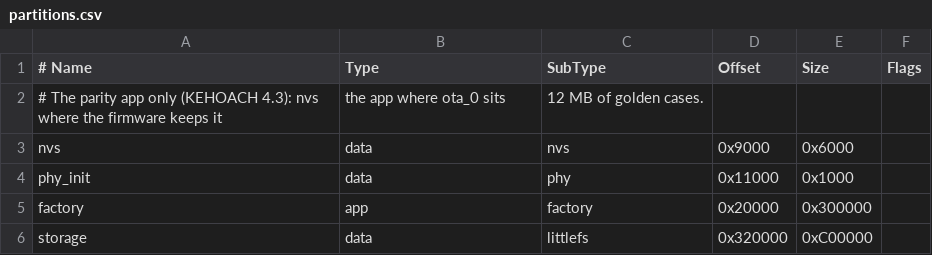
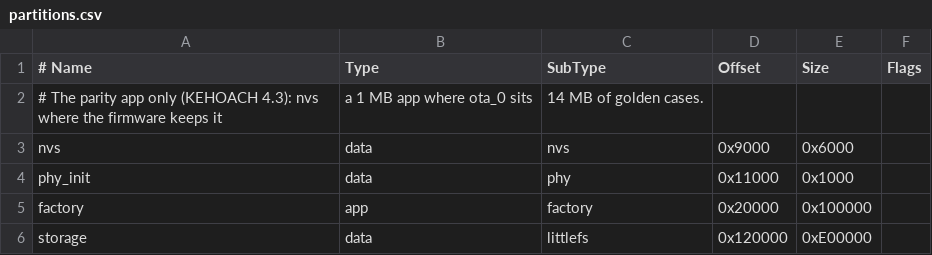
Before and after one commit to dovanviet04112004/esp-sr, a CSV file: firmware/test_apps/parity/partitions.csv, drawn as a sheet.

Commit message:
fix(firmware/test_apps/parity): give the golden cases 14 MB
The golden tree reached 12.3 MB with the pitch case whose ballast must
forget a loud start, and the 12 MB LittleFS image of the parity app no
longer took it with the room LittleFS keeps for its metadata: the image
step failed with LFS_ERR_NOSPC and parity-board could not be built.

The parity app is under 300 KB, so its app partition shrinks to 1 MB at
ota_0's place and storage starts right after it, 14 MB up to the same
end as before: no flash past what a parity run already overwrites. The
plan's three mentions of the partition follow.

Task: E11-T22

```diff
--- a/firmware/test_apps/parity/partitions.csv
+++ b/firmware/test_apps/parity/partitions.csv
@@ -1,6 +1,6 @@
 # Name,   Type, SubType,  Offset,   Size,     Flags
-# The parity app only (KEHOACH 4.3): nvs where the firmware keeps it, the app where ota_0 sits, 12 MB of golden cases.
+# The parity app only (KEHOACH 4.3): nvs where the firmware keeps it, a 1 MB app where ota_0 sits, 14 MB of golden cases.
 nvs,      data, nvs,      0x9000,   0x6000,
 phy_init, data, phy,      0x11000,  0x1000,
-factory,  app,  factory,  0x20000,  0x300000,
-storage,  data, littlefs, 0x320000, 0xC00000,
+factory,  app,  factory,  0x20000,  0x100000,
+storage,  data, littlefs, 0x120000, 0xE00000,
```
Also changed, not shown: 1 other file.
